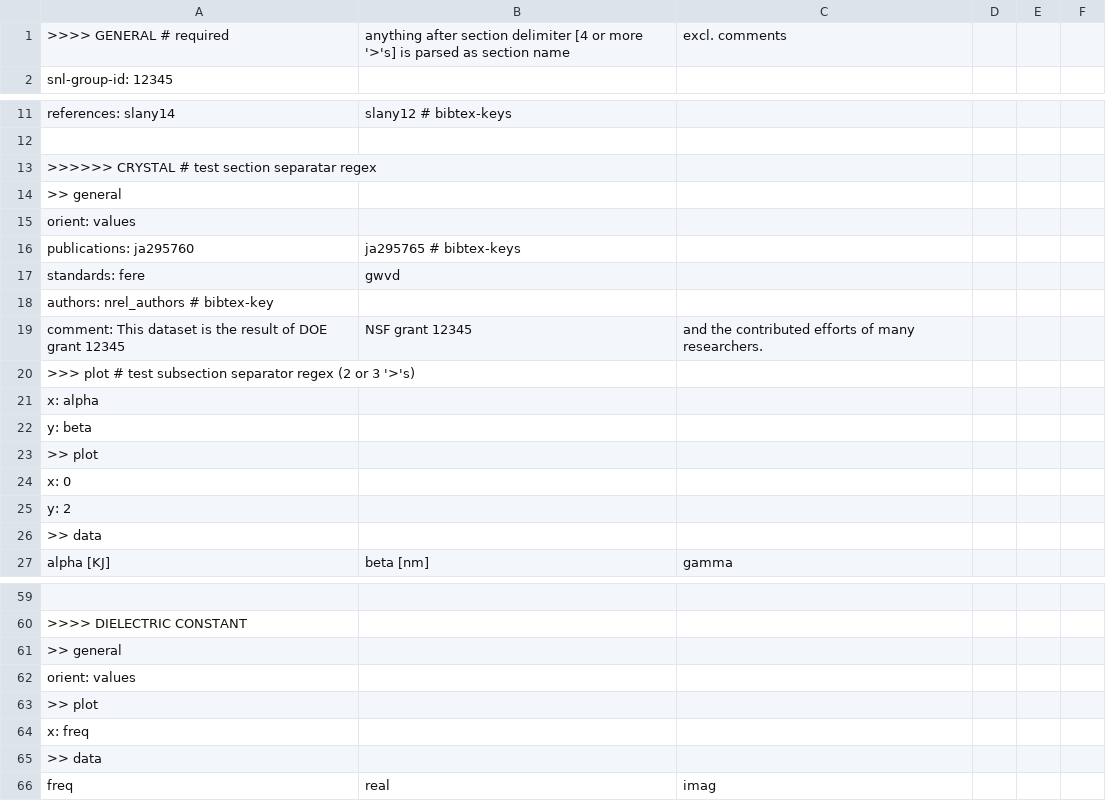
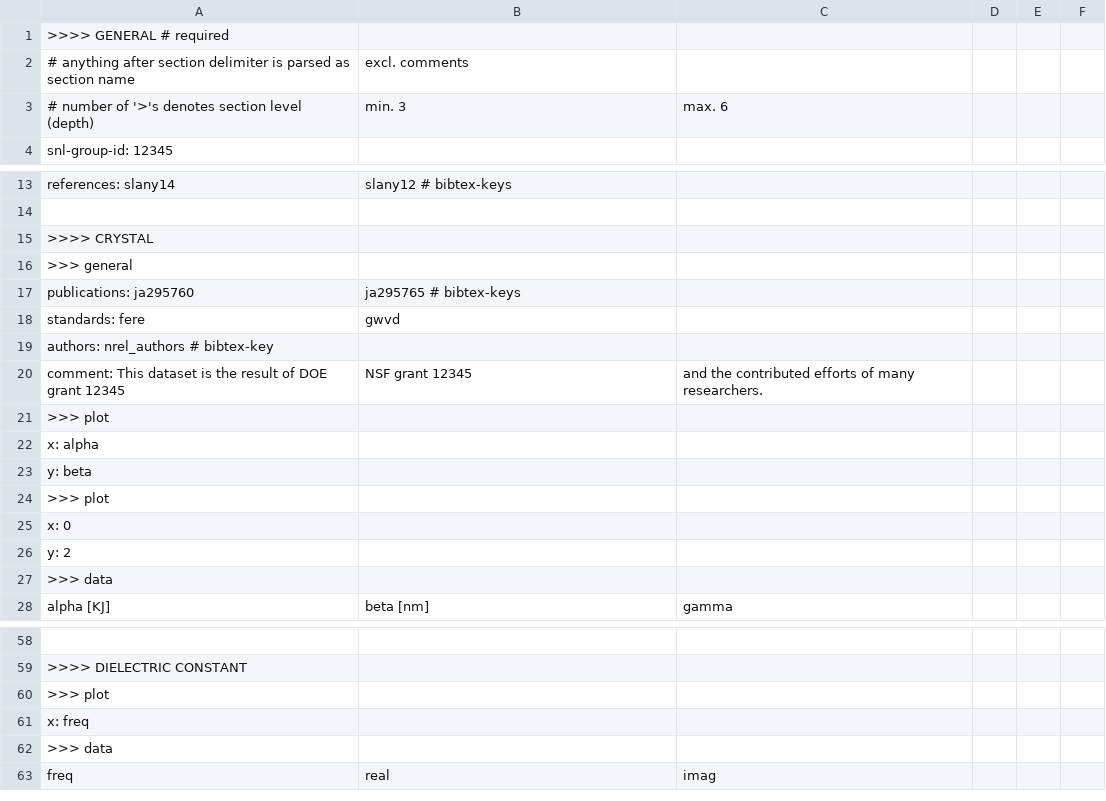
Before and after one commit to materialsproject/MPContribs, a CSV file: mpworks/user_submission/input.csv, drawn as a sheet; only a part is shown, gaps mark what is left out; removed rows and columns are numbered as before the commit, all else as after; the diff covers the shown part only; the diff names each change by its address in the sheet, - before the commit and + after, or states it on an @@ line.

Commit message:
working on RecursiveSectionParser

```diff
--- a/mpworks/user_submission/input.csv
+++ b/mpworks/user_submission/input.csv
-row 1: >>>> GENERAL # required | anything after section delimiter [4 or more '>'s] is parsed as section name | excl. comments
+row 1: >>>> GENERAL # required
+row 2: # anything after section delimiter is parsed as section name | excl. comments
+row 3: # number of '>'s denotes section level (depth) | min. 3 | max. 6
-A15: >>>>>> CRYSTAL # test section separatar regex
+A15: >>>> CRYSTAL
-A16: >> general
+A16: >>> general
-row 15: orient: values
-A21: >>> plot # test subsection separator regex (2 or 3 '>'s)
+A21: >>> plot
-A24: >> plot
+A24: >>> plot
-A27: >> data
+A27: >>> data
-A60: >> general
+A60: >>> plot
-row 62: orient: values
-row 63: >> plot
-A62: >> data
+A62: >>> data
```
Also changed, not shown: 2 removed rows and 3 edited cells elsewhere in this file, 1 other file.
